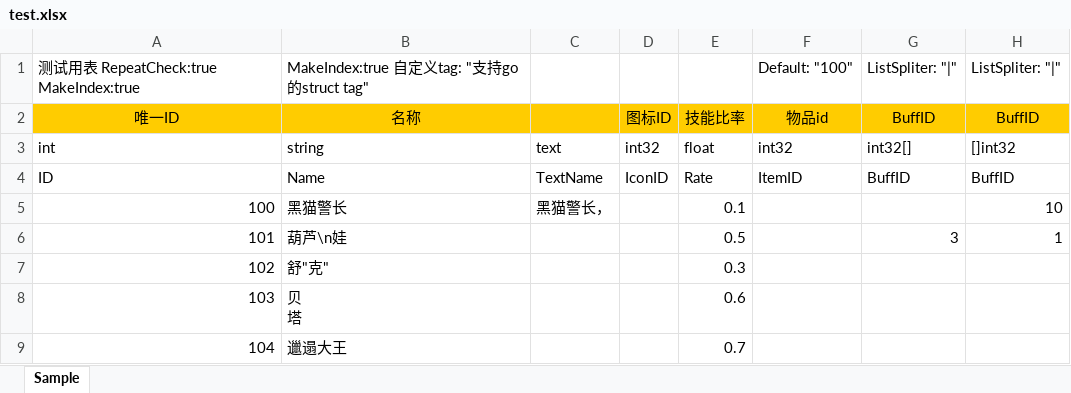
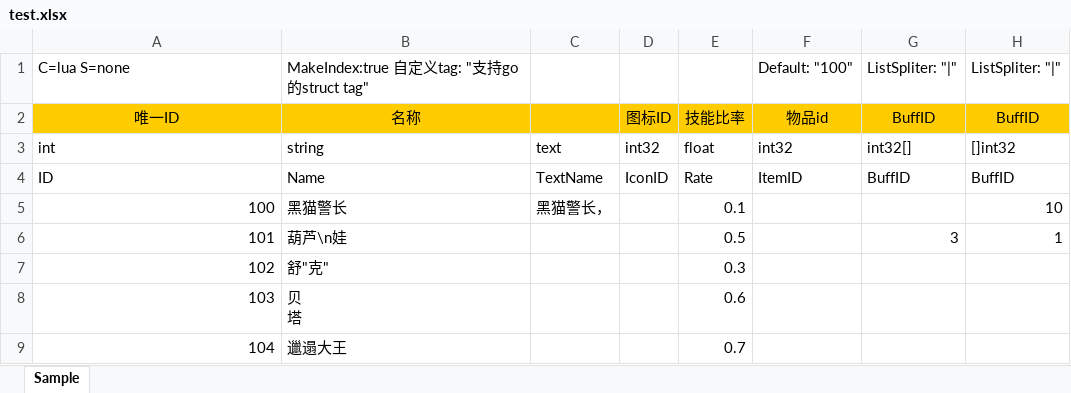
Before and after one commit to w14525555/tabtoy, an Excel workbook: Config/test.xlsx, sheet Sample, drawn as a sheet; only a part is shown; values as stored, in another font and other column widths than the file's, no borders; charts and pictures not drawn; the diff names each change by its address in the sheet, - before the commit and + after, or states it on an @@ line.

```diff
--- a/Config/test.xlsx (sheet Sample)
+++ b/Config/test.xlsx (sheet Sample)
-A1: 测试用表 RepeatCheck:true MakeIndex:true
+A1: C=lua S=none
```
Also changed, not shown: 9 other files.
